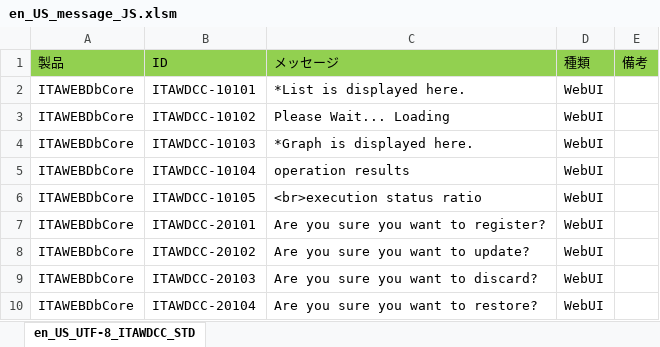
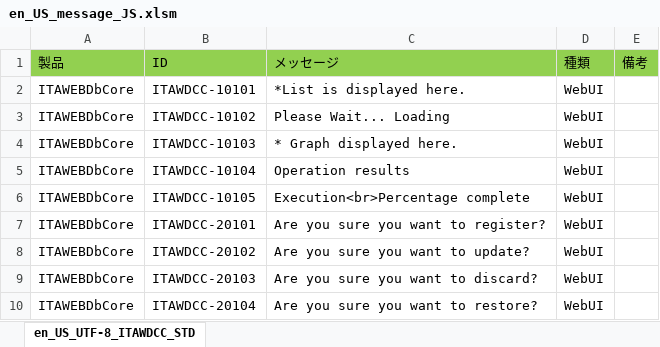
Before and after one commit to astroll/it-automation, an Excel workbook: ky_message_seeds/webdbcore/en_US_message_JS.xlsm, sheet en_US_UTF-8_ITAWDCC_STD, drawn as a sheet; only a part is shown; values as stored, in another font and other column widths than the file's, no borders; the diff names each change by its address in the sheet, - before the commit and + after, or states it on an @@ line.

Commit message:
2019/07/11 10:07:19

```diff
--- a/ky_message_seeds/webdbcore/en_US_message_JS.xlsm (sheet en_US_UTF-8_ITAWDCC_STD)
+++ b/ky_message_seeds/webdbcore/en_US_message_JS.xlsm (sheet en_US_UTF-8_ITAWDCC_STD)
-C4 (メッセージ): *Graph is displayed here.
+C4 (メッセージ): * Graph displayed here.
-C5 (メッセージ): operation results
+C5 (メッセージ): Operation results
-C6 (メッセージ): <br>execution status ratio
+C6 (メッセージ): Execution<br>Percentage complete
```
